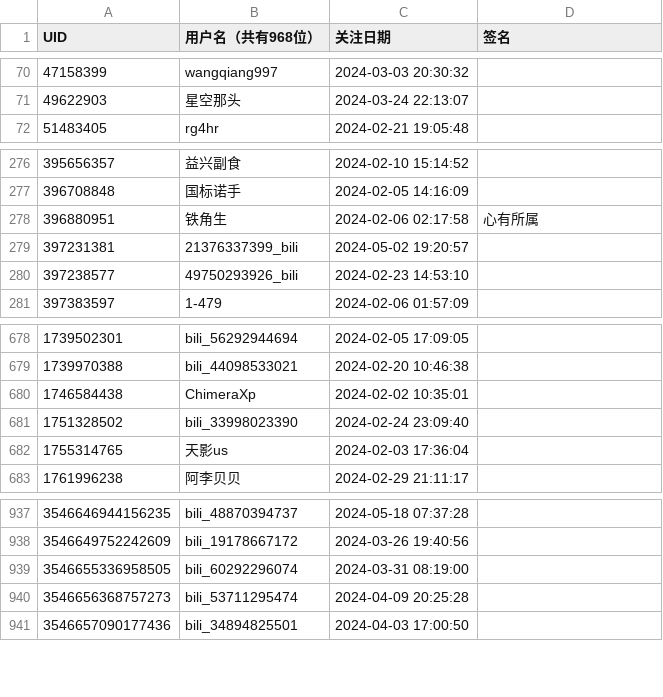
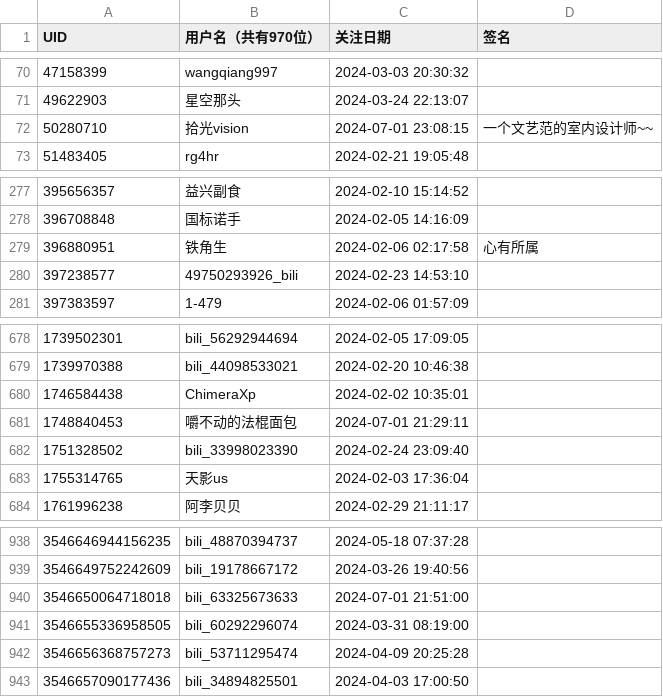
Before and after one commit to RiverChu0/bili_fans, a CSV file: fans.csv, drawn as a sheet; only a part is shown, gaps mark what is left out; removed rows and columns are numbered as before the commit, all else as after; the diff names each change by its address in the sheet, - before the commit and + after, or states it on an @@ line.

```diff
--- a/fans.csv
+++ b/fans.csv
-B1: 用户名（共有968位）
+B1: 用户名（共有970位）
+row 72: 50280710 | 拾光vision | 2024-07-01 23:08:15 | 一个文艺范的室内设计师~~
-row 279: 397231381 | 21376337399_bili | 2024-05-02 19:20:57
+row 681: 1748840453 | 嚼不动的法棍面包 | 2024-07-01 21:29:11
+row 940: 3546650064718018 | bili_63325673633 | 2024-07-01 21:51:00
```
